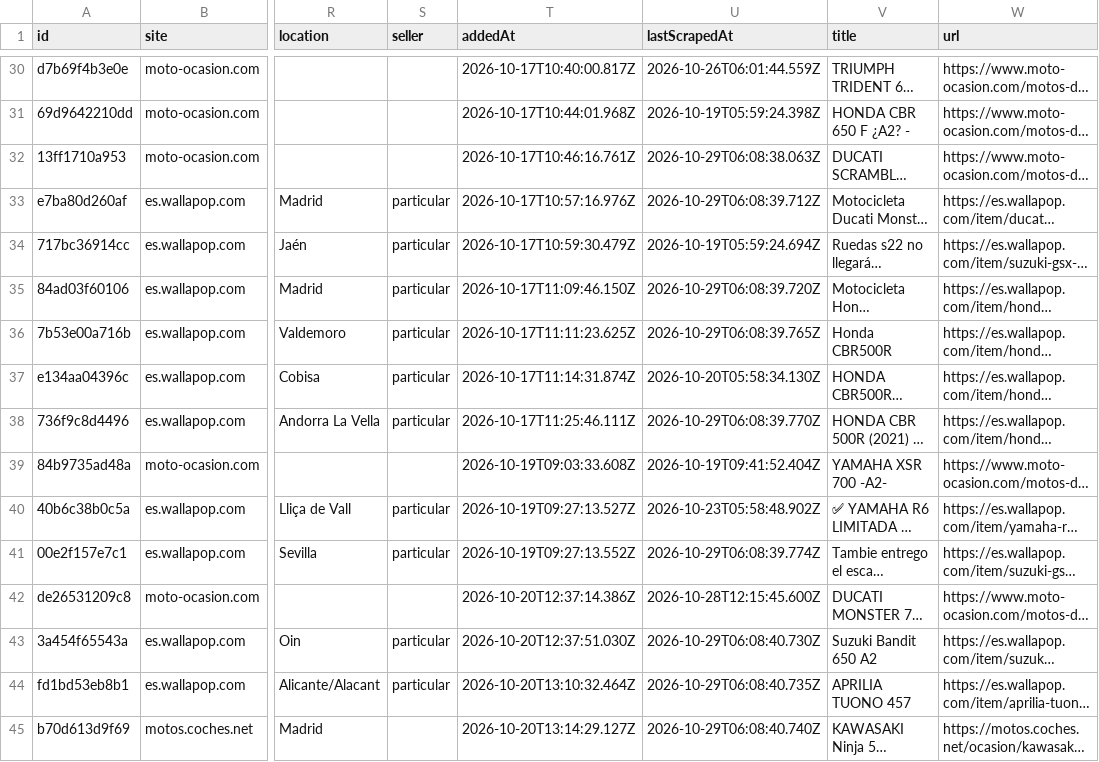
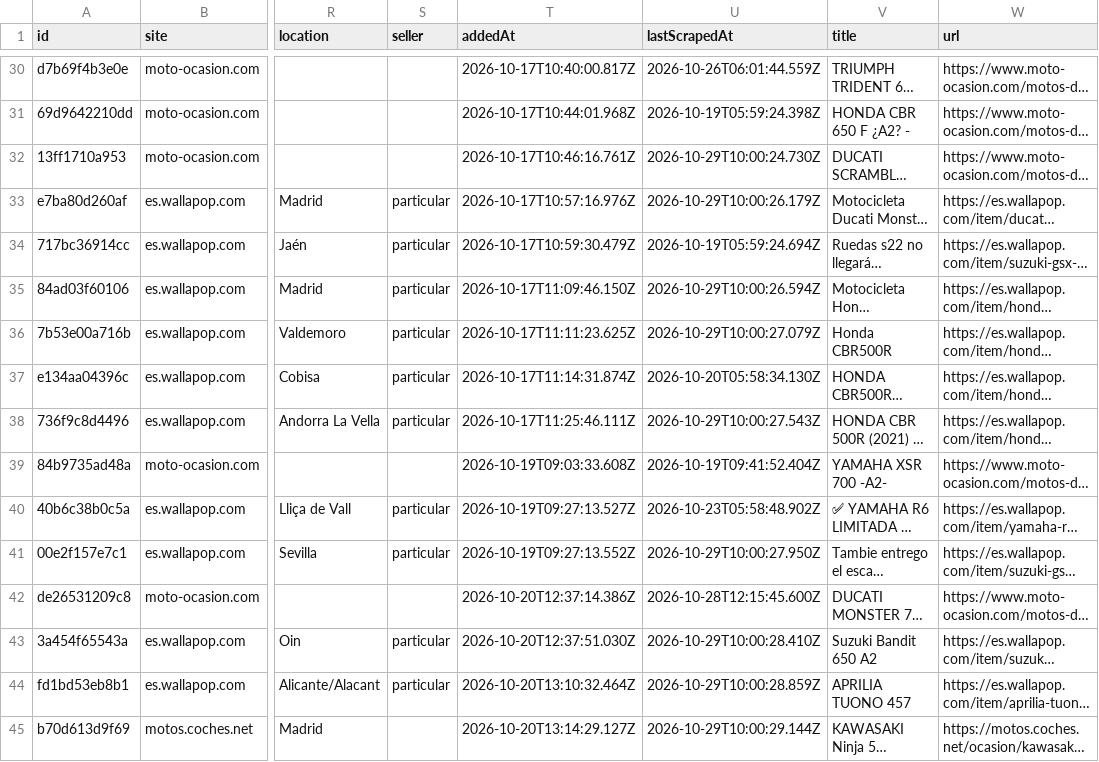
Before and after one commit to jonlautenschlager-partn/nnext-moto, a CSV file: data/export.csv, drawn as a sheet; only a part is shown, gaps mark what is left out; long unchanged cells end in …; the diff covers the shown part only; the diff names each change by its address in the sheet, - before the commit and + after, or states it on an @@ line.

Commit message:
local full: update data [skip ci]

```diff
--- a/data/export.csv
+++ b/data/export.csv
-U32 (lastScrapedAt): 2026-10-29T06:08:38.063Z
+U32 (lastScrapedAt): 2026-10-29T10:00:24.730Z
-U33 (lastScrapedAt): 2026-10-29T06:08:39.712Z
+U33 (lastScrapedAt): 2026-10-29T10:00:26.179Z
-U35 (lastScrapedAt): 2026-10-29T06:08:39.720Z
+U35 (lastScrapedAt): 2026-10-29T10:00:26.594Z
-U36 (lastScrapedAt): 2026-10-29T06:08:39.765Z
+U36 (lastScrapedAt): 2026-10-29T10:00:27.079Z
-U38 (lastScrapedAt): 2026-10-29T06:08:39.770Z
+U38 (lastScrapedAt): 2026-10-29T10:00:27.543Z
-U41 (lastScrapedAt): 2026-10-29T06:08:39.774Z
+U41 (lastScrapedAt): 2026-10-29T10:00:27.950Z
-U43 (lastScrapedAt): 2026-10-29T06:08:40.730Z
+U43 (lastScrapedAt): 2026-10-29T10:00:28.410Z
-U44 (lastScrapedAt): 2026-10-29T06:08:40.735Z
+U44 (lastScrapedAt): 2026-10-29T10:00:28.859Z
-U45 (lastScrapedAt): 2026-10-29T06:08:40.740Z
+U45 (lastScrapedAt): 2026-10-29T10:00:29.144Z
```
Also changed, not shown: 73 edited cells elsewhere in this file, 2 other files.
